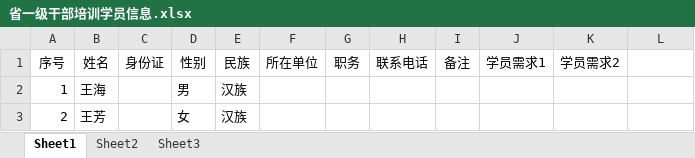
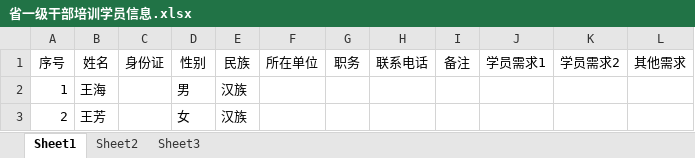
Before and after one commit to PartyMemberOrg/PartyMemberManager, an Excel workbook: PartyMemberManager/ExcelTemplates/省一级干部培训学员信息.xlsx, sheet Sheet1, drawn as a sheet; values as stored, in another font and other column widths than the file's, no borders; the diff names each change by its address in the sheet, - before the commit and + after, or states it on an @@ line.

```diff
--- a/PartyMemberManager/ExcelTemplates/省一级干部培训学员信息.xlsx (sheet Sheet1)
+++ b/PartyMemberManager/ExcelTemplates/省一级干部培训学员信息.xlsx (sheet Sheet1)
-L1: (empty)
+L1: 其他需求
```
Also changed, not shown: 2 other files.
